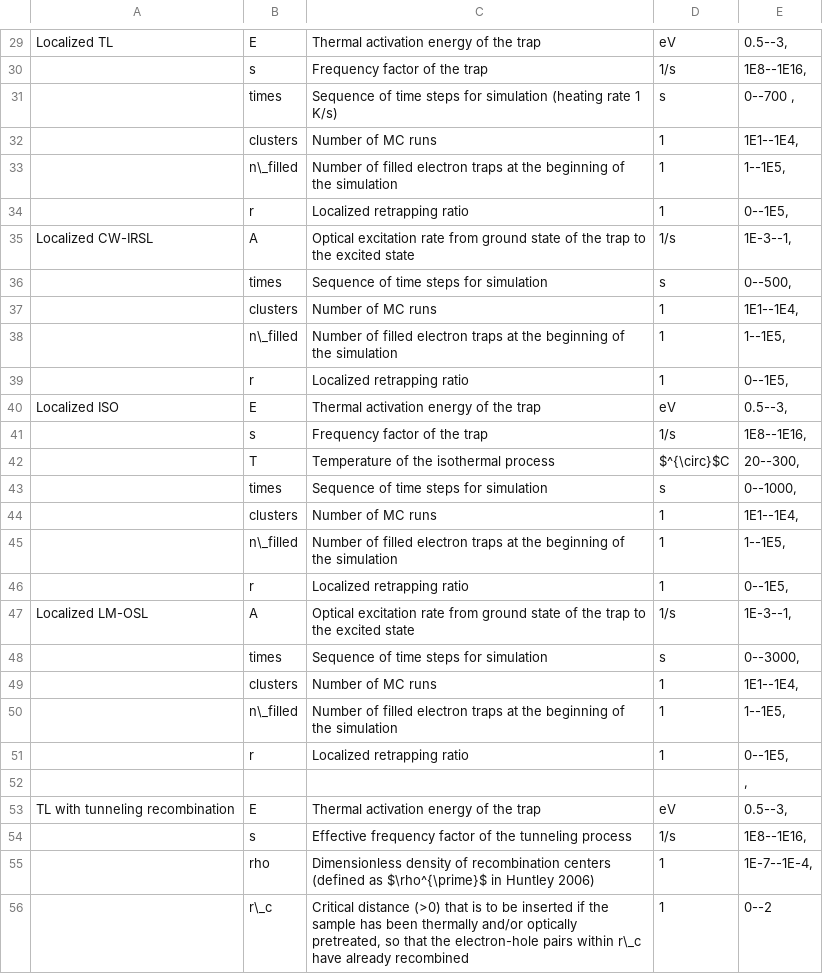
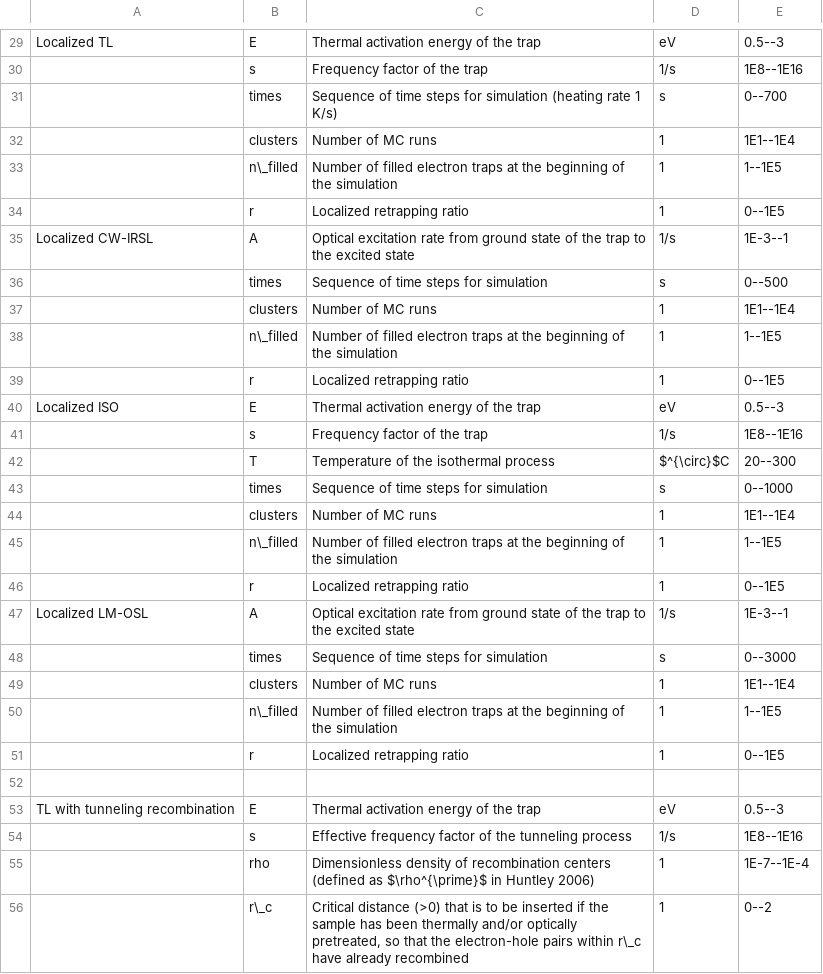
Before and after one commit to R-Lum/RLumCarlo, a CSV file: vignettes/Variable definitions and realistic values for RLumCarlo.csv, drawn as a sheet; only a part is shown, gaps mark what is left out; the diff covers the shown part only; the diff names each change by its address in the sheet, - before the commit and + after, or states it on an @@ line.

```diff
--- a/vignettes/Variable definitions and realistic values for RLumCarlo.csv
+++ b/vignettes/Variable definitions and realistic values for RLumCarlo.csv
-E29: 0.5--3,
+E29: 0.5--3
-E30: 1E8--1E16,
+E30: 1E8--1E16
-E31: 0--700 ,
+E31: 0--700
-E32: 1E1--1E4,
+E32: 1E1--1E4
-E33: 1--1E5,
+E33: 1--1E5
-E34: 0--1E5,
+E34: 0--1E5
-E35: 1E-3--1,
+E35: 1E-3--1
-E36: 0--500,
+E36: 0--500
-E37: 1E1--1E4,
+E37: 1E1--1E4
-E38: 1--1E5,
+E38: 1--1E5
-E39: 0--1E5,
+E39: 0--1E5
-E40: 0.5--3,
+E40: 0.5--3
-E41: 1E8--1E16,
+E41: 1E8--1E16
-E42: 20--300,
+E42: 20--300
-E43: 0--1000,
+E43: 0--1000
-E44: 1E1--1E4,
+E44: 1E1--1E4
-E45: 1--1E5,
+E45: 1--1E5
-E46: 0--1E5,
+E46: 0--1E5
-E47: 1E-3--1,
+E47: 1E-3--1
-E48: 0--3000,
+E48: 0--3000
-E49: 1E1--1E4,
+E49: 1E1--1E4
-E50: 1--1E5,
+E50: 1--1E5
-E51: 0--1E5,
+E51: 0--1E5
-E52: ,
+E52: (empty)
-E53: 0.5--3,
+E53: 0.5--3
-E54: 1E8--1E16,
+E54: 1E8--1E16
-E55: 1E-7--1E-4,
+E55: 1E-7--1E-4
```
Also changed, not shown: 52 edited cells elsewhere in this file, 5 other files.
